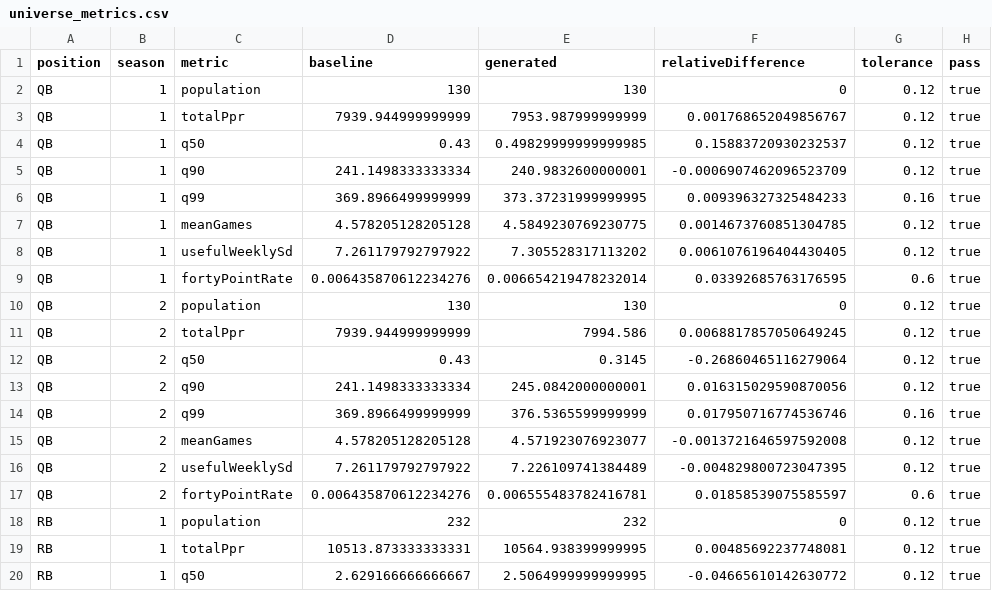
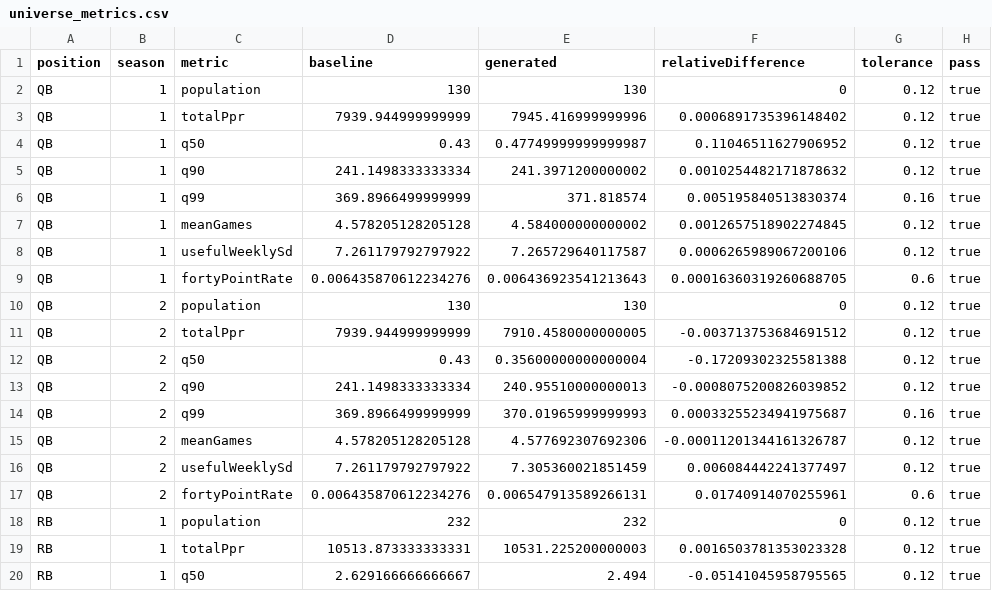
Before and after one commit to tyler-wadekamper/ff-game, a CSV file: reports/universe_metrics.csv, drawn as a sheet; only a part is shown; the diff covers the shown part only.

```diff
--- a/reports/universe_metrics.csv
+++ b/reports/universe_metrics.csv
@@ -2,19 +2,19 @@ position,season,metric,baseline,generated,relativeDifference,tolerance,pass
 QB,1,population,130,130,0,0.12,true
-QB,1,totalPpr,7939.944999999999,7953.987999999999,0.001768652049856767,0.12,true
-QB,1,q50,0.43,0.49829999999999985,0.15883720930232537,0.12,true
-QB,1,q90,241.1498333333334,240.9832600000001,-0.0006907462096523709,0.12,true
-QB,1,q99,369.8966499999999,373.37231999999995,0.009396327325484233,0.16,true
-QB,1,meanGames,4.578205128205128,4.5849230769230775,0.0014673760851304785,0.12,true
-QB,1,usefulWeeklySd,7.261179792797922,7.305528317113202,0.0061076196404430405,0.12,true
-QB,1,fortyPointRate,0.006435870612234276,0.006654219478232014,0.03392685763176595,0.6,true
+QB,1,totalPpr,7939.944999999999,7945.416999999996,0.0006891735396148402,0.12,true
+QB,1,q50,0.43,0.47749999999999987,0.11046511627906952,0.12,true
+QB,1,q90,241.1498333333334,241.3971200000002,0.0010254482171878632,0.12,true
+QB,1,q99,369.8966499999999,371.818574,0.005195840513830374,0.16,true
+QB,1,meanGames,4.578205128205128,4.584000000000002,0.0012657518902274845,0.12,true
+QB,1,usefulWeeklySd,7.261179792797922,7.265729640117587,0.0006265989067200106,0.12,true
+QB,1,fortyPointRate,0.006435870612234276,0.006436923541213643,0.00016360319260688705,0.6,true
 QB,2,population,130,130,0,0.12,true
-QB,2,totalPpr,7939.944999999999,7994.586,0.0068817857050649245,0.12,true
-QB,2,q50,0.43,0.3145,-0.26860465116279064,0.12,true
-QB,2,q90,241.1498333333334,245.0842000000001,0.016315029590870056,0.12,true
-QB,2,q99,369.8966499999999,376.5365599999999,0.017950716774536746,0.16,true
-QB,2,meanGames,4.578205128205128,4.571923076923077,-0.0013721646597592008,0.12,true
-QB,2,usefulWeeklySd,7.261179792797922,7.226109741384489,-0.004829800723047395,0.12,true
-QB,2,fortyPointRate,0.006435870612234276,0.006555483782416781,0.01858539075585597,0.6,true
+QB,2,totalPpr,7939.944999999999,7910.4580000000005,-0.003713753684691512,0.12,true
+QB,2,q50,0.43,0.35600000000000004,-0.17209302325581388,0.12,true
+QB,2,q90,241.1498333333334,240.95510000000013,-0.0008075200826039852,0.12,true
+QB,2,q99,369.8966499999999,370.01965999999993,0.00033255234941975687,0.16,true
+QB,2,meanGames,4.578205128205128,4.577692307692306,-0.00011201344161326787,0.12,true
+QB,2,usefulWeeklySd,7.261179792797922,7.305360021851459,0.006084442241377497,0.12,true
+QB,2,fortyPointRate,0.006435870612234276,0.006547913589266131,0.01740914070255961,0.6,true
 RB,1,population,232,232,0,0.12,true
-RB,1,totalPpr,10513.873333333331,10564.938399999995,0.00485692237748081,0.12,true
-RB,1,q50,2.629166666666667,2.5064999999999995,-0.04665610142630772,0.12,true
+RB,1,totalPpr,10513.873333333331,10531.225200000003,0.0016503781353023328,0.12,true
+RB,1,q50,2.629166666666667,2.494,-0.05141045958795565,0.12,true
```
Also changed, not shown: 74 edited cells elsewhere in this file, 38 other files.
